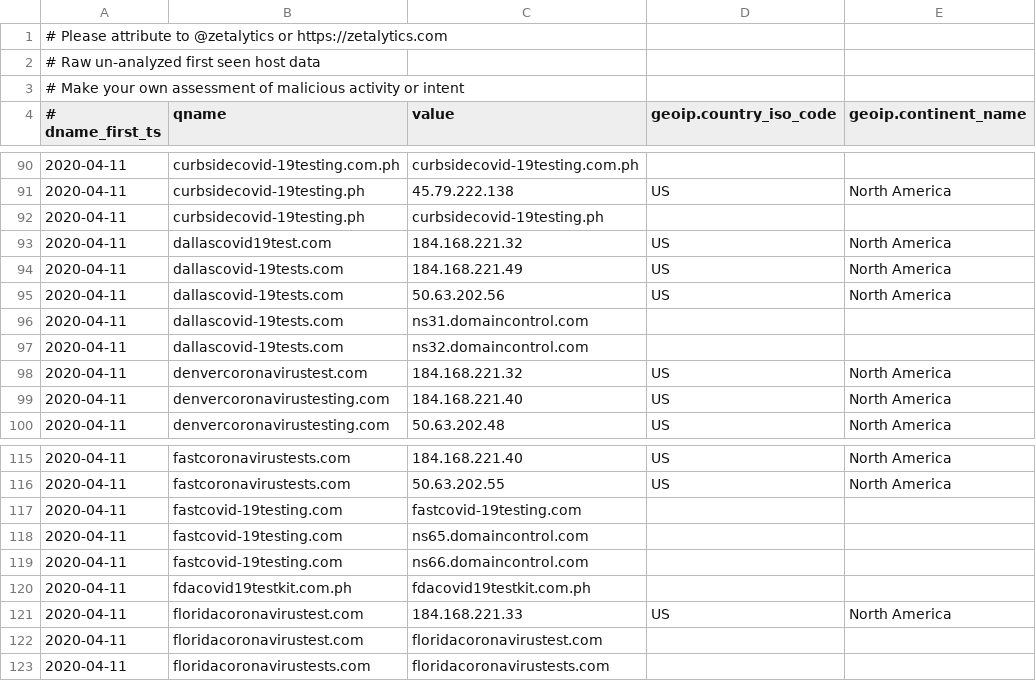
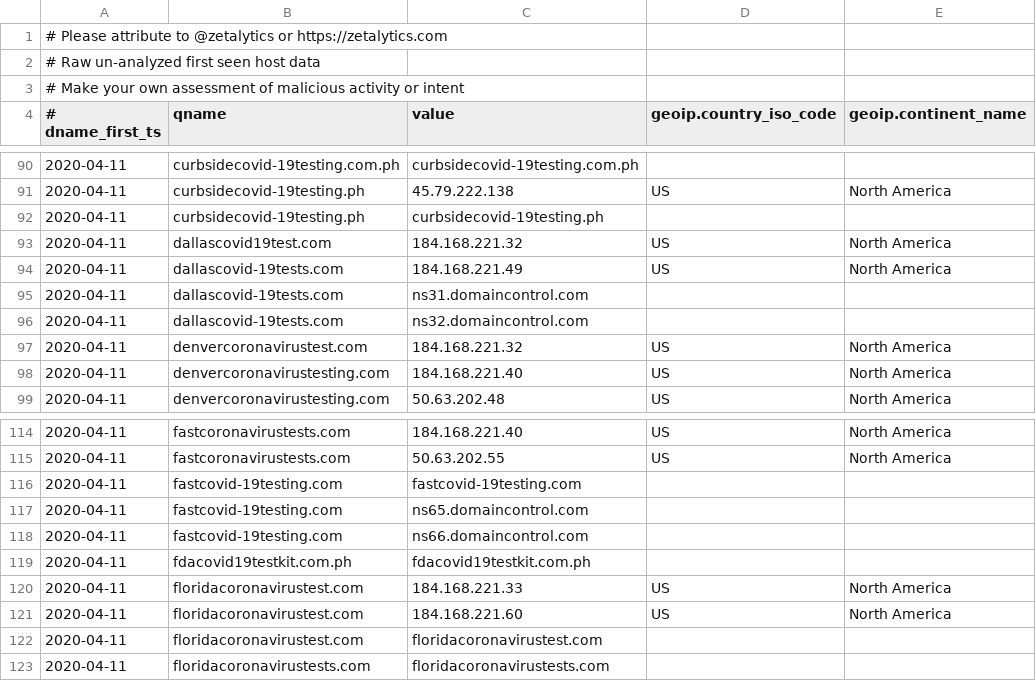
Before and after one commit to COVID-19-CTI-LEAGUE/PUBLIC_RELEASE, a CSV file: zetalytics-domain-names.csv, drawn as a sheet; only a part is shown, gaps mark what is left out.

```diff
--- a/zetalytics-domain-names.csv
+++ b/zetalytics-domain-names.csv
@@ -94,3 +94,2 @@
 2020-04-11,dallascovid-19tests.com,184.168.221.49,US,North America
-2020-04-11,dallascovid-19tests.com,50.63.202.56,US,North America
 2020-04-11,dallascovid-19tests.com,ns31.domaincontrol.com,,
@@ -121,2 +120,3 @@
 2020-04-11,floridacoronavirustest.com,184.168.221.33,US,North America
+2020-04-11,floridacoronavirustest.com,184.168.221.60,US,North America
 2020-04-11,floridacoronavirustest.com,floridacoronavirustest.com,,
```
Also changed, not shown: 1 other file.
